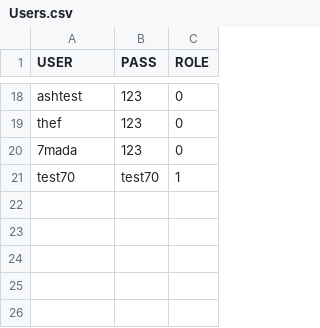
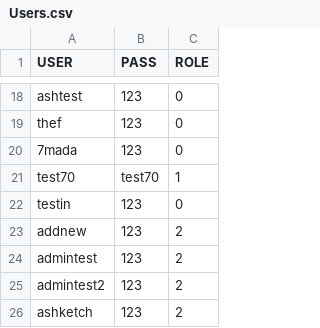
Before and after one commit to dizzydroid/ASU_JuniorProject, a CSV file: src/main/java/com/byteWise/filesystem/Users.csv, drawn as a sheet; only a part is shown, gaps mark what is left out.

Commit message:
added primary admin controllers

```diff
--- a/src/main/java/com/byteWise/filesystem/Users.csv
+++ b/src/main/java/com/byteWise/filesystem/Users.csv
@@ -21 +21,6 @@ thef,123,0
 test70,test70,1
+testin,123,0
+addnew,123,2
+admintest,123,2
+admintest2,123,2
+ashketch,123,2
```
Also changed, not shown: 11 other files.
